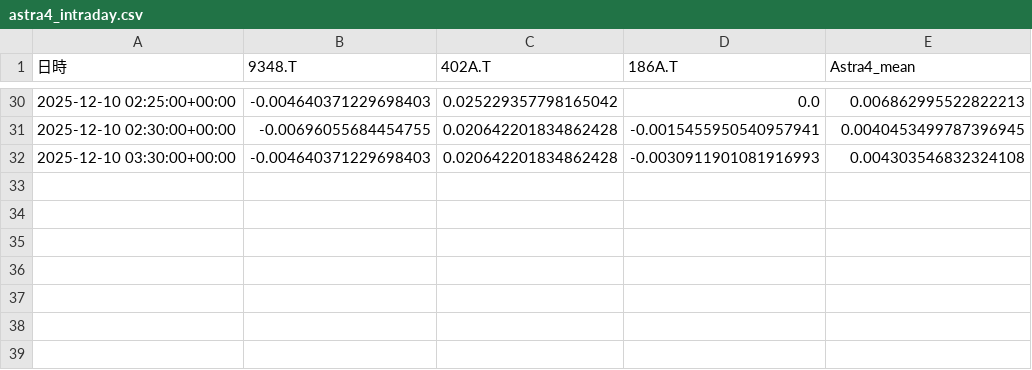
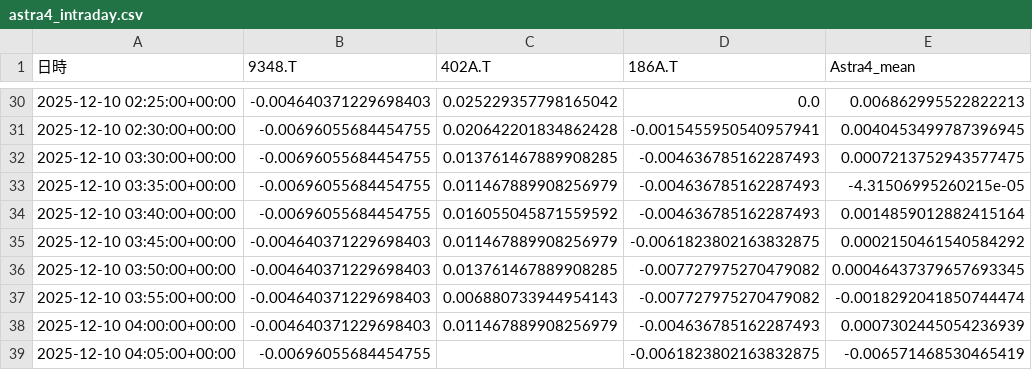
Before and after one commit to SakuraIndex/3_Sakura_Space, a CSV file: docs/outputs/astra4_intraday.csv, drawn as a sheet; only a part is shown, gaps mark what is left out.

```diff
--- a/docs/outputs/astra4_intraday.csv
+++ b/docs/outputs/astra4_intraday.csv
@@ -31,2 +31,9 @@
 2025-12-10 02:30:00+00:00,-0.00696055684454755,0.020642201834862428,-0.0015455950540957941,0.0040453499787396945
-2025-12-10 03:30:00+00:00,-0.004640371229698403,0.020642201834862428,-0.0030911901081916993,0.004303546832324108
+2025-12-10 03:30:00+00:00,-0.00696055684454755,0.013761467889908285,-0.004636785162287493,0.0007213752943577475
+2025-12-10 03:35:00+00:00,-0.00696055684454755,0.011467889908256979,-0.004636785162287493,-4.31506995260215e-05
+2025-12-10 03:40:00+00:00,-0.00696055684454755,0.016055045871559592,-0.004636785162287493,0.0014859012882415164
+2025-12-10 03:45:00+00:00,-0.004640371229698403,0.011467889908256979,-0.0061823802163832875,0.0002150461540584292
+2025-12-10 03:50:00+00:00,-0.004640371229698403,0.013761467889908285,-0.007727975270479082,0.00046437379657693345
+2025-12-10 03:55:00+00:00,-0.004640371229698403,0.006880733944954143,-0.007727975270479082,-0.0018292041850744474
+2025-12-10 04:00:00+00:00,-0.004640371229698403,0.011467889908256979,-0.004636785162287493,0.0007302445054236939
+2025-12-10 04:05:00+00:00,-0.00696055684454755,,-0.0061823802163832875,-0.006571468530465419
```
Also changed, not shown: 2 other files.
